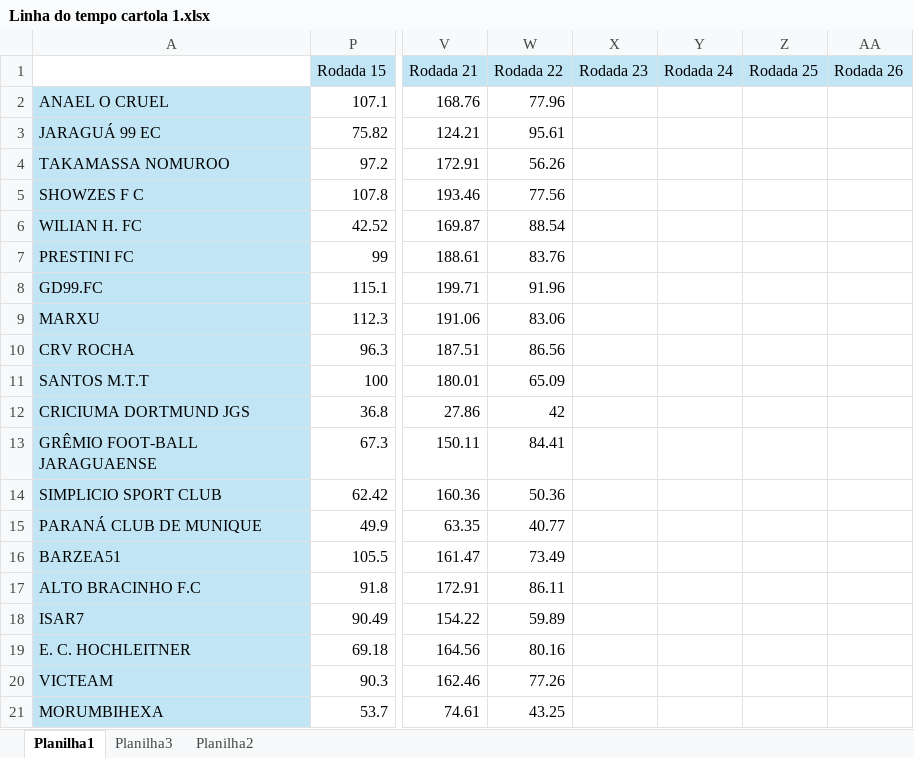
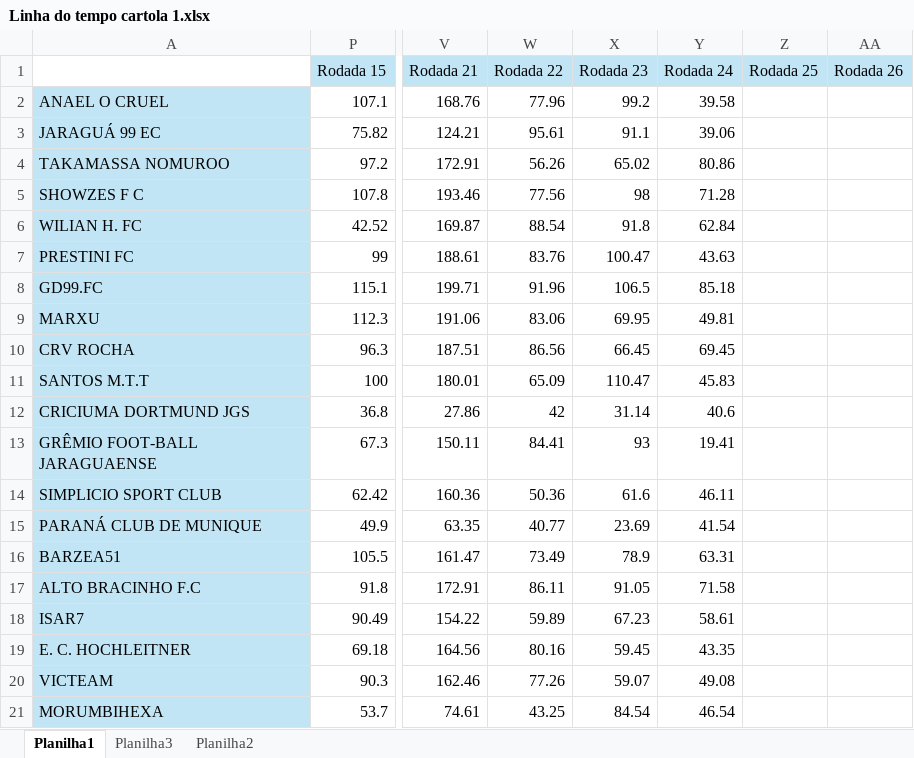
Before and after one commit to viniforte/cartolawmo, an Excel workbook: Linha do tempo cartola 1.xlsx, sheet Planilha1, drawn as a sheet; only a part is shown, gaps mark what is left out; values as stored, in another font and other column widths than the file's, no borders; the diff names each change by its address in the sheet, - before the commit and + after, or states it on an @@ line.

Commit message:
Add files via upload

```diff
--- a/Linha do tempo cartola 1.xlsx (sheet Planilha1)
+++ b/Linha do tempo cartola 1.xlsx (sheet Planilha1)
-X2 (Rodada 23): (empty)
+X2 (Rodada 23): 99.2
-Y2 (Rodada 24): (empty)
+Y2 (Rodada 24): 39.58
-X3 (Rodada 23): (empty)
+X3 (Rodada 23): 91.1
-Y3 (Rodada 24): (empty)
+Y3 (Rodada 24): 39.06
-X4 (Rodada 23): (empty)
+X4 (Rodada 23): 65.02
-Y4 (Rodada 24): (empty)
+Y4 (Rodada 24): 80.86
-X5 (Rodada 23): (empty)
+X5 (Rodada 23): 98
-Y5 (Rodada 24): (empty)
+Y5 (Rodada 24): 71.28
-X6 (Rodada 23): (empty)
+X6 (Rodada 23): 91.8
-Y6 (Rodada 24): (empty)
+Y6 (Rodada 24): 62.84
-X7 (Rodada 23): (empty)
+X7 (Rodada 23): 100.47
-Y7 (Rodada 24): (empty)
+Y7 (Rodada 24): 43.63
-X8 (Rodada 23): (empty)
+X8 (Rodada 23): 106.5
-Y8 (Rodada 24): (empty)
+Y8 (Rodada 24): 85.18
-X9 (Rodada 23): (empty)
+X9 (Rodada 23): 69.95
-Y9 (Rodada 24): (empty)
+Y9 (Rodada 24): 49.81
-X10 (Rodada 23): (empty)
+X10 (Rodada 23): 66.45
-Y10 (Rodada 24): (empty)
+Y10 (Rodada 24): 69.45
-X11 (Rodada 23): (empty)
+X11 (Rodada 23): 110.47
-Y11 (Rodada 24): (empty)
+Y11 (Rodada 24): 45.83
-X12 (Rodada 23): (empty)
+X12 (Rodada 23): 31.14
-Y12 (Rodada 24): (empty)
+Y12 (Rodada 24): 40.6
-X13 (Rodada 23): (empty)
+X13 (Rodada 23): 93
-Y13 (Rodada 24): (empty)
+Y13 (Rodada 24): 19.41
-X14 (Rodada 23): (empty)
+X14 (Rodada 23): 61.6
-Y14 (Rodada 24): (empty)
+Y14 (Rodada 24): 46.11
-X15 (Rodada 23): (empty)
+X15 (Rodada 23): 23.69
-Y15 (Rodada 24): (empty)
+Y15 (Rodada 24): 41.54
-X16 (Rodada 23): (empty)
+X16 (Rodada 23): 78.9
-Y16 (Rodada 24): (empty)
+Y16 (Rodada 24): 63.31
-X17 (Rodada 23): (empty)
+X17 (Rodada 23): 91.05
-Y17 (Rodada 24): (empty)
+Y17 (Rodada 24): 71.58
-X18 (Rodada 23): (empty)
+X18 (Rodada 23): 67.23
-Y18 (Rodada 24): (empty)
+Y18 (Rodada 24): 58.61
-X19 (Rodada 23): (empty)
+X19 (Rodada 23): 59.45
-Y19 (Rodada 24): (empty)
+Y19 (Rodada 24): 43.35
-X20 (Rodada 23): (empty)
+X20 (Rodada 23): 59.07
-Y20 (Rodada 24): (empty)
+Y20 (Rodada 24): 49.08
-X21 (Rodada 23): (empty)
+X21 (Rodada 23): 84.54
-Y21 (Rodada 24): (empty)
+Y21 (Rodada 24): 46.54
```
